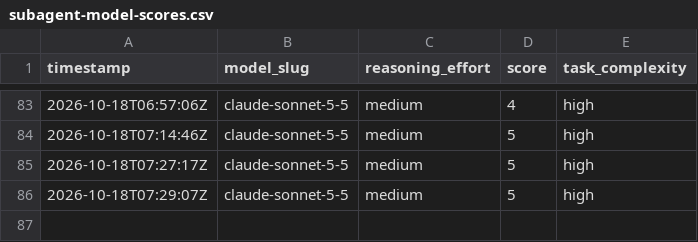
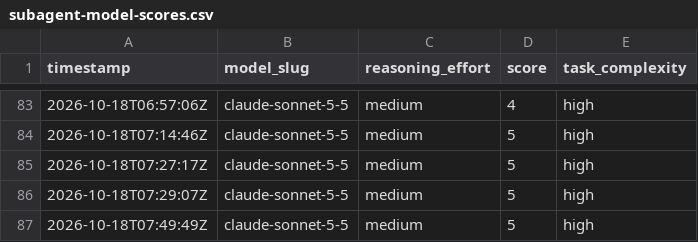
Before and after one commit to alo-exp/silver-bullet, a CSV file: subagent-model-scores.csv, drawn as a sheet; only a part is shown, gaps mark what is left out; the diff names each change by its address in the sheet, - before the commit and + after, or states it on an @@ line.

```diff
--- a/subagent-model-scores.csv
+++ b/subagent-model-scores.csv
+row 87: 2026-10-18T07:49:49Z | claude-sonnet-5-5 | medium | 5 | high
```
